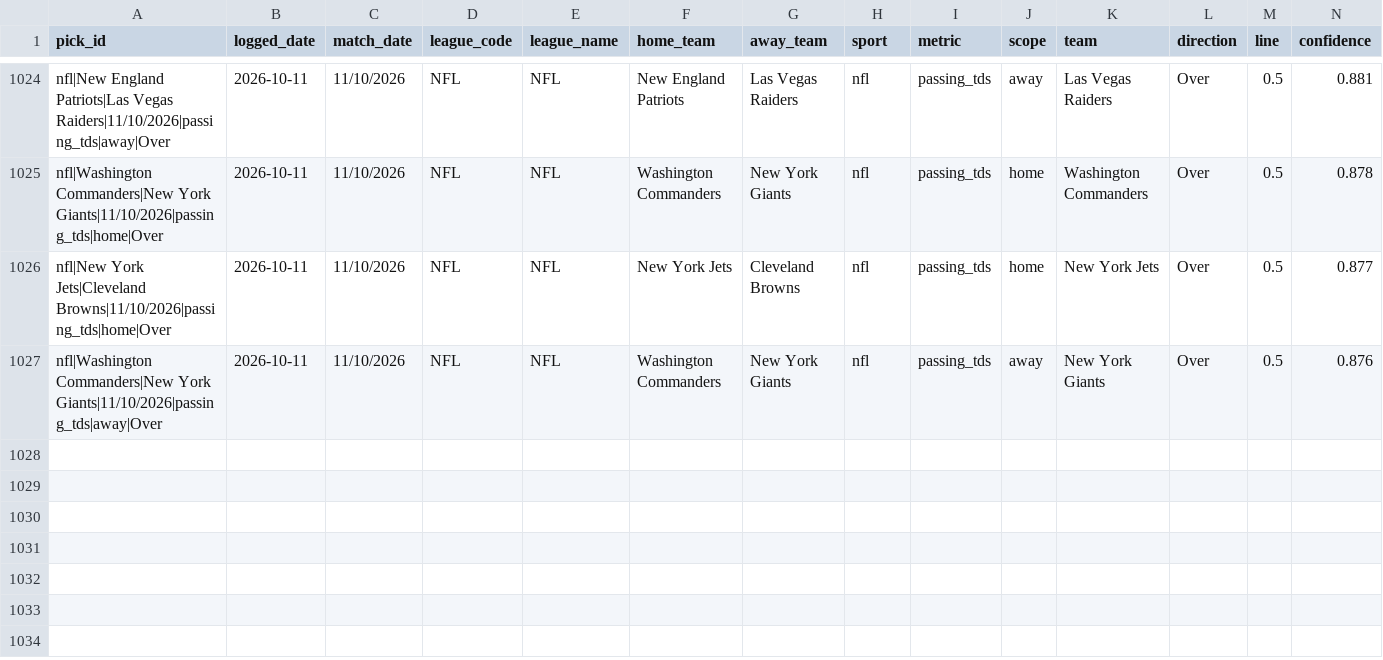
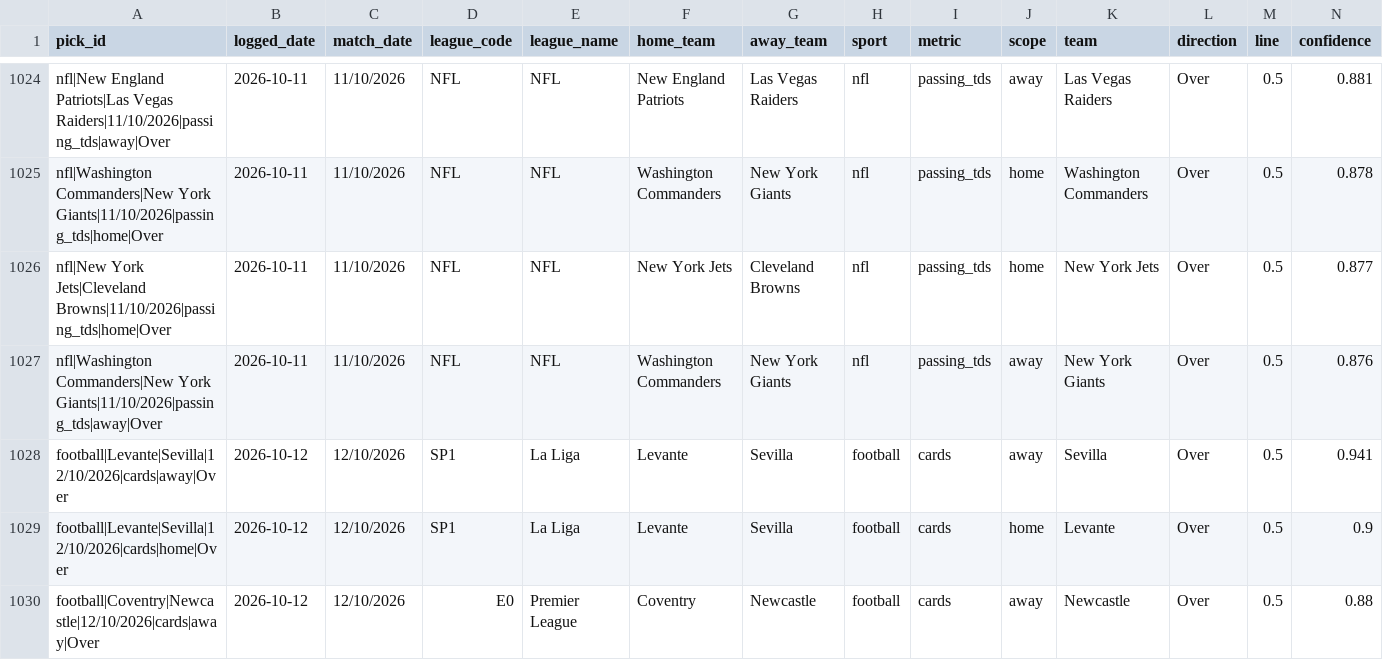
Before and after one commit to georgecharlesworth5-sudo/footystatpack, a CSV file: bets_log.csv, drawn as a sheet; only a part is shown, gaps mark what is left out; rows hold the shown columns only; the diff names each change by its address in the sheet, - before the commit and + after, or states it on an @@ line.

```diff
--- a/bets_log.csv
+++ b/bets_log.csv
+row 1028: football|Levante|Sevilla|12/10/2026|cards|away|Over | 2026-10-12 | 12/10/2026 | SP1 | La Liga | Levante | Sevilla | football | cards | away | Sevilla | Over | 0.5 | 0.941
+row 1029: football|Levante|Sevilla|12/10/2026|cards|home|Over | 2026-10-12 | 12/10/2026 | SP1 | La Liga | Levante | Sevilla | football | cards | home | Levante | Over | 0.5 | 0.9
+row 1030: football|Coventry|Newcastle|12/10/2026|cards|away|Over | 2026-10-12 | 12/10/2026 | E0 | Premier League | Coventry | Newcastle | football | cards | away | Newcastle | Over | 0.5 | 0.88
```
Also changed, not shown: 3 other files.
